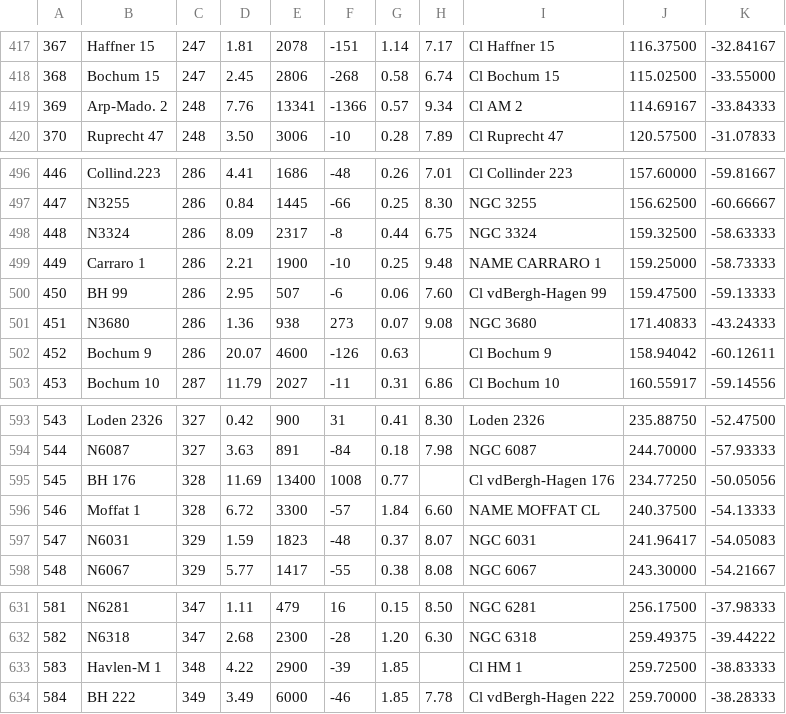
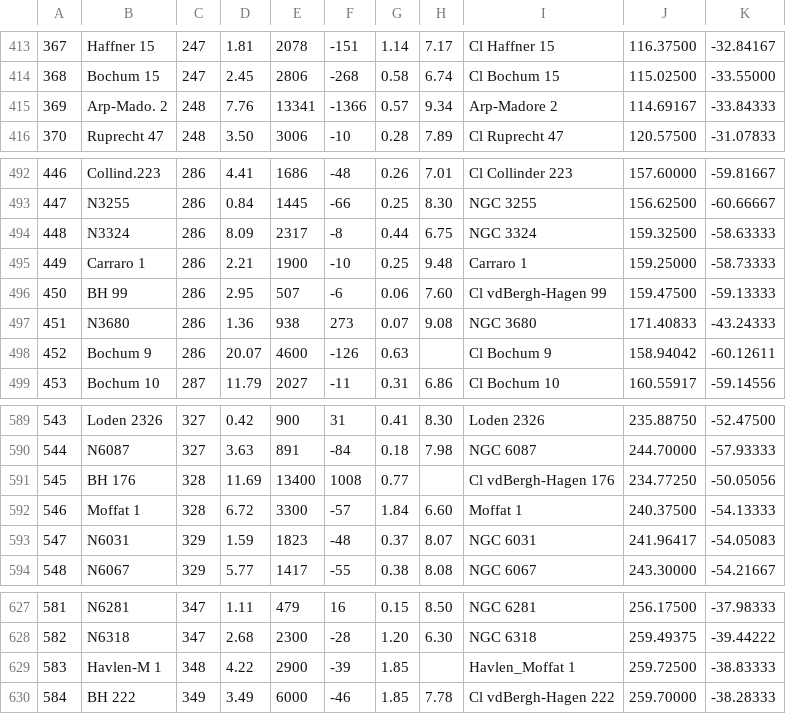
Before and after one commit to ageller/compileOCs, a TSV file: vandenbergh2006.tsv, drawn as a sheet; only a part is shown, gaps mark what is left out; addresses are those after the commit; the diff covers the shown part only; the diff names each change by its address in the sheet, - before the commit and + after, or states it on an @@ line.

Commit message:
working on adding Simbad names for matching

```diff
--- a/vandenbergh2006.tsv
+++ b/vandenbergh2006.tsv
-I415: Cl AM 2
+I415: Arp-Madore 2
-I495: NAME CARRARO 1
+I495: Carraro 1
-I592: NAME MOFFAT CL
+I592: Moffat 1
-I629: Cl HM 1
+I629: Havlen_Moffat 1
```
Also changed, not shown: 4 removed rows and 1 edited cell elsewhere in this file, 8 other files.
